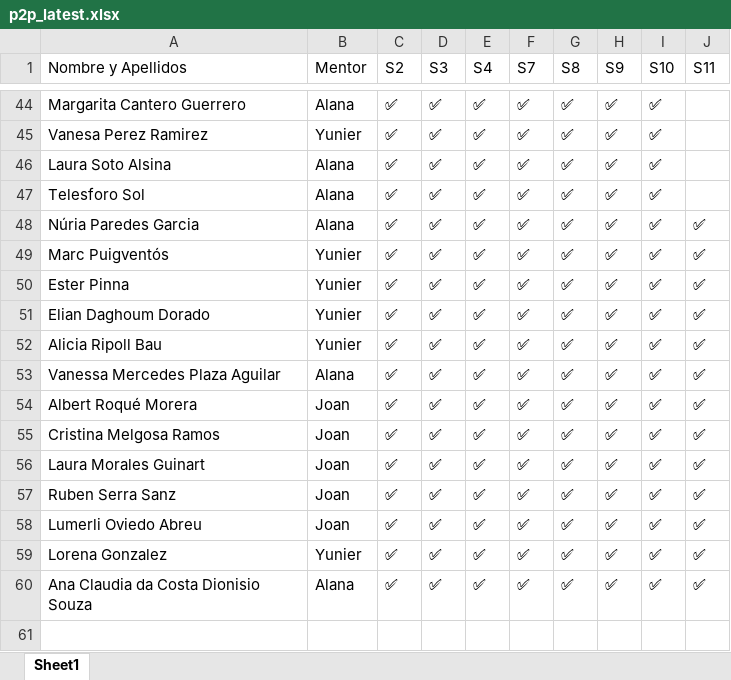
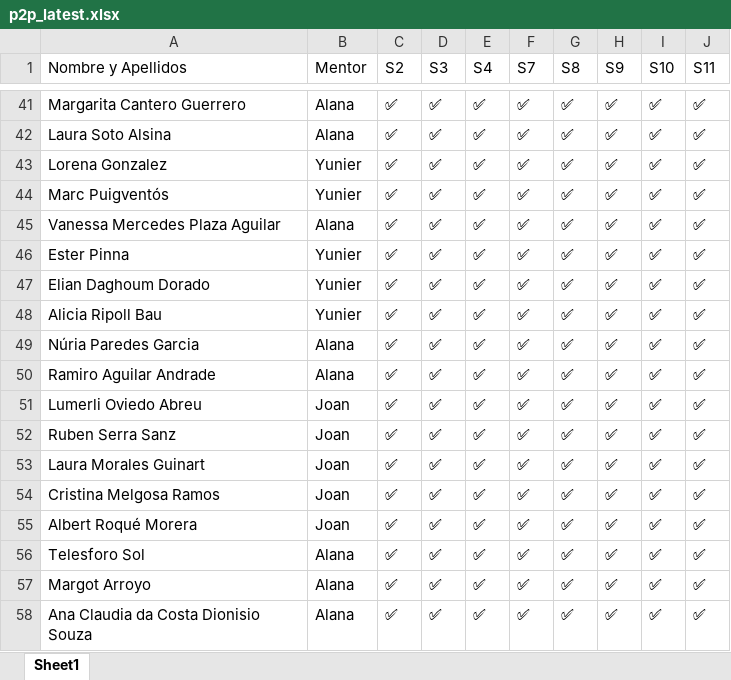
Before and after one commit to alanaolivieri/P2P-ITA, an Excel workbook: data/p2p_latest.xlsx, sheet Sheet1, drawn as a sheet; only a part is shown, gaps mark what is left out; values as stored, in another font and other column widths than the file's, no borders; removed rows and columns are numbered as before the commit, all else as after; the diff covers the shown part only; the diff names each change by its address in the sheet, - before the commit and + after, or states it on an @@ line.

Commit message:
Auto update P2P 2026-02-06 09:23

```diff
--- a/data/p2p_latest.xlsx (sheet Sheet1)
+++ b/data/p2p_latest.xlsx (sheet Sheet1)
-J41 (S11): (empty)
+J41 (S11): ✅
@@ row 45 moved to row 37: Vanesa Perez Ramirez @@
-J42:J43 (S11): (empty)
+J42:J43 (S11): ✅
-A43 (Nombre y Apellidos): Telesforo Sol
+A43 (Nombre y Apellidos): Lorena Gonzalez
-B43 (Mentor): Alana
+B43 (Mentor): Yunier
+row 45: Vanessa Mercedes Plaza Aguilar | Alana | ✅ | ✅ | ✅ | ✅ | ✅ | ✅ | ✅ | ✅
@@ row 48 moved to row 49: Núria Paredes Garcia @@
-A50 (Nombre y Apellidos): Vanessa Mercedes Plaza Aguilar
+A50 (Nombre y Apellidos): Ramiro Aguilar Andrade
@@ row 58 moved to row 51: Lumerli Oviedo Abreu @@
@@ row 57 moved to row 52: Ruben Serra Sanz @@
+row 53: Laura Morales Guinart | Joan | ✅ | ✅ | ✅ | ✅ | ✅ | ✅ | ✅ | ✅
+row 54: Cristina Melgosa Ramos | Joan | ✅ | ✅ | ✅ | ✅ | ✅ | ✅ | ✅ | ✅
-A56 (Nombre y Apellidos): Cristina Melgosa Ramos
+A56 (Nombre y Apellidos): Telesforo Sol
-B56:B57 (Mentor): Joan
+B56:B57 (Mentor): Alana
-A57 (Nombre y Apellidos): Laura Morales Guinart
+A57 (Nombre y Apellidos): Margot Arroyo
-row 59: Lorena Gonzalez | Yunier | ✅ | ✅ | ✅ | ✅ | ✅ | ✅ | ✅ | ✅
```
Also changed, not shown: 1 added row, 5 removed rows, 18 moved rows and 1 edited cell elsewhere in this sheet.
